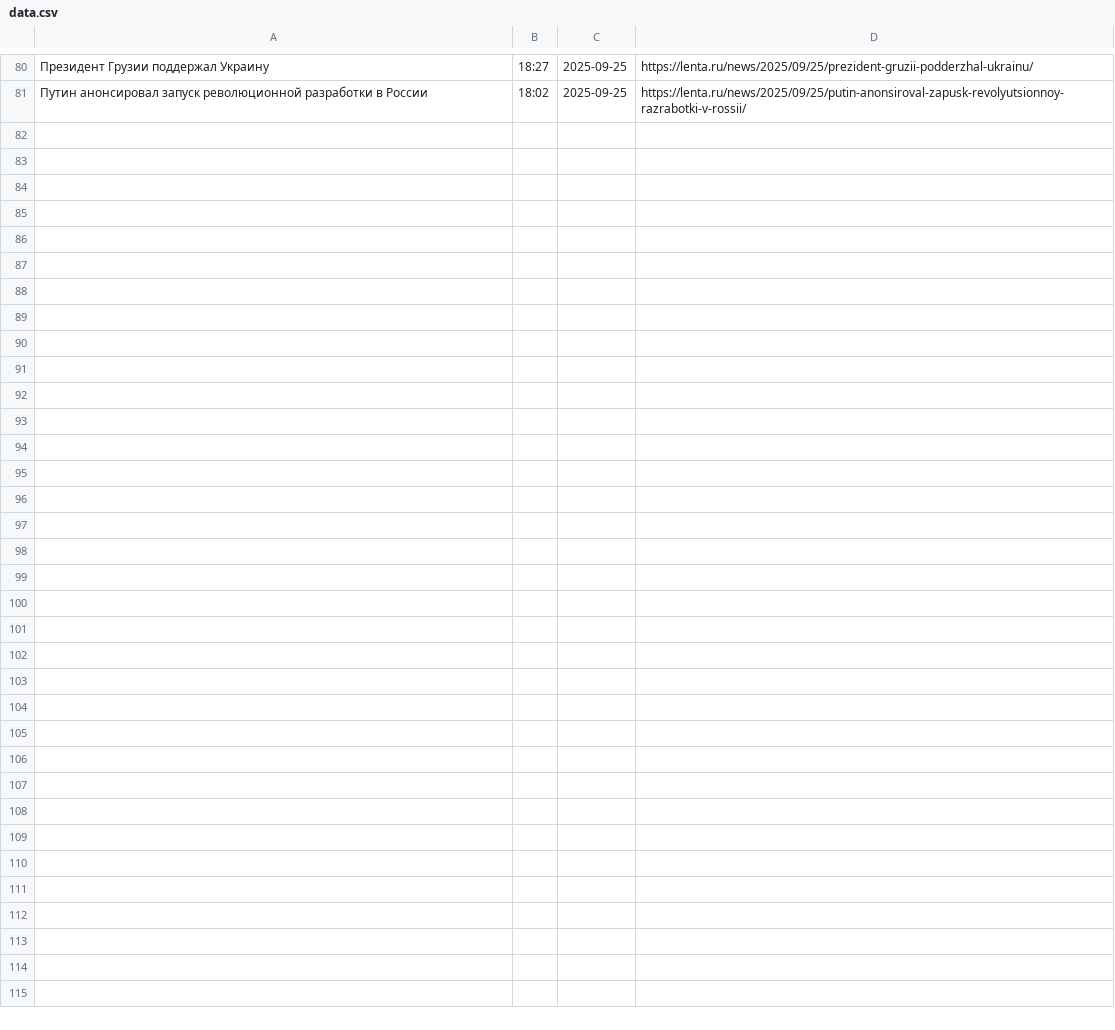
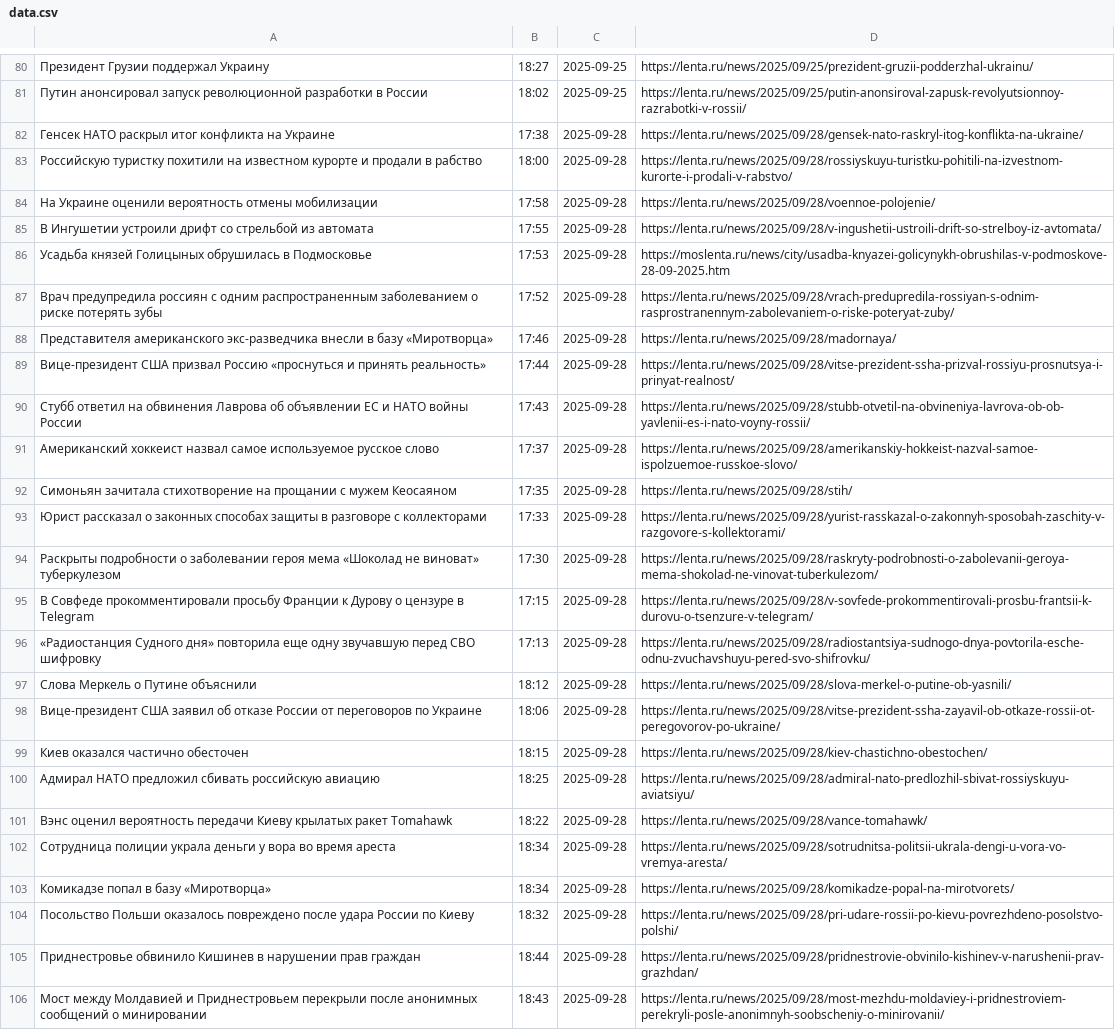
Before and after one commit to skeatwd/parsing-and-my-site, a CSV file: data.csv, drawn as a sheet; only a part is shown, gaps mark what is left out; the diff names each change by its address in the sheet, - before the commit and + after, or states it on an @@ line.

```diff
--- a/data.csv
+++ b/data.csv
+row 82: Генсек НАТО раскрыл итог конфликта на Украине | 17:38 | 2025-09-28 | https://lenta.ru/news/2025/09/28/gensek-nato-raskryl-itog-konflikta-na-ukraine/
+row 83: Российскую туристку похитили на известном курорте и продали в рабство | 18:00 | 2025-09-28 | https://lenta.ru/news/2025/09/28/rossiyskuyu-turistku-pohitili-na-izvestnom-kurorte-i-prodali-v-rabstvo/
+row 84: На Украине оценили вероятность отмены мобилизации | 17:58 | 2025-09-28 | https://lenta.ru/news/2025/09/28/voennoe-polojenie/
+row 85: В Ингушетии устроили дрифт со стрельбой из автомата | 17:55 | 2025-09-28 | https://lenta.ru/news/2025/09/28/v-ingushetii-ustroili-drift-so-strelboy-iz-avtomata/
+row 86: Усадьба князей Голицыных обрушилась в Подмосковье | 17:53 | 2025-09-28 | https://moslenta.ru/news/city/usadba-knyazei-golicynykh-obrushilas-v-podmoskove-28-09-2025.htm
+row 87: Врач предупредила россиян с одним распространенным заболеванием о риске потерять зубы | 17:52 | 2025-09-28 | https://lenta.ru/news/2025/09/28/vrach-predupredila-rossiyan-s-odnim-rasprostranennym-zabolevaniem-o-riske-poteryat-zuby/
+row 88: Представителя американского экс-разведчика внесли в базу «Миротворца» | 17:46 | 2025-09-28 | https://lenta.ru/news/2025/09/28/madornaya/
+row 89: Вице-президент США призвал Россию «проснуться и принять реальность» | 17:44 | 2025-09-28 | https://lenta.ru/news/2025/09/28/vitse-prezident-ssha-prizval-rossiyu-prosnutsya-i-prinyat-realnost/
+row 90: Стубб ответил на обвинения Лаврова об объявлении ЕС и НАТО войны России | 17:43 | 2025-09-28 | https://lenta.ru/news/2025/09/28/stubb-otvetil-na-obvineniya-lavrova-ob-ob-yavlenii-es-i-nato-voyny-rossii/
+row 91: Американский хоккеист назвал самое используемое русское слово | 17:37 | 2025-09-28 | https://lenta.ru/news/2025/09/28/amerikanskiy-hokkeist-nazval-samoe-ispolzuemoe-russkoe-slovo/
+row 92: Симоньян зачитала стихотворение на прощании с мужем Кеосаяном | 17:35 | 2025-09-28 | https://lenta.ru/news/2025/09/28/stih/
+row 93: Юрист рассказал о законных способах защиты в разговоре с коллекторами | 17:33 | 2025-09-28 | https://lenta.ru/news/2025/09/28/yurist-rasskazal-o-zakonnyh-sposobah-zaschity-v-razgovore-s-kollektorami/
+row 94: Раскрыты подробности о заболевании героя мема «Шоколад не виноват» туберкулезом | 17:30 | 2025-09-28 | https://lenta.ru/news/2025/09/28/raskryty-podrobnosti-o-zabolevanii-geroya-mema-shokolad-ne-vinovat-tuberkulezom/
+row 95: В Совфеде прокомментировали просьбу Франции к Дурову о цензуре в Telegram | 17:15 | 2025-09-28 | https://lenta.ru/news/2025/09/28/v-sovfede-prokommentirovali-prosbu-frantsii-k-durovu-o-tsenzure-v-telegram/
+row 96: «Радиостанция Судного дня» повторила еще одну звучавшую перед СВО шифровку | 17:13 | 2025-09-28 | https://lenta.ru/news/2025/09/28/radiostantsiya-sudnogo-dnya-povtorila-esche-odnu-zvuchavshuyu-pered-svo-shifrovku/
+row 97: Слова Меркель о Путине объяснили | 18:12 | 2025-09-28 | https://lenta.ru/news/2025/09/28/slova-merkel-o-putine-ob-yasnili/
+row 98: Вице-президент США заявил об отказе России от переговоров по Украине | 18:06 | 2025-09-28 | https://lenta.ru/news/2025/09/28/vitse-prezident-ssha-zayavil-ob-otkaze-rossii-ot-peregovorov-po-ukraine/
+row 99: Киев оказался частично обесточен | 18:15 | 2025-09-28 | https://lenta.ru/news/2025/09/28/kiev-chastichno-obestochen/
+row 100: Адмирал НАТО предложил сбивать российскую авиацию | 18:25 | 2025-09-28 | https://lenta.ru/news/2025/09/28/admiral-nato-predlozhil-sbivat-rossiyskuyu-aviatsiyu/
+row 101: Вэнс оценил вероятность передачи Киеву крылатых ракет Tomahawk | 18:22 | 2025-09-28 | https://lenta.ru/news/2025/09/28/vance-tomahawk/
+row 102: Сотрудница полиции украла деньги у вора во время ареста | 18:34 | 2025-09-28 | https://lenta.ru/news/2025/09/28/sotrudnitsa-politsii-ukrala-dengi-u-vora-vo-vremya-aresta/
+row 103: Комикадзе попал в базу «Миротворца» | 18:34 | 2025-09-28 | https://lenta.ru/news/2025/09/28/komikadze-popal-na-mirotvorets/
+row 104: Посольство Польши оказалось повреждено после удара России по Киеву | 18:32 | 2025-09-28 | https://lenta.ru/news/2025/09/28/pri-udare-rossii-po-kievu-povrezhdeno-posolstvo-polshi/
+row 105: Приднестровье обвинило Кишинев в нарушении прав граждан | 18:44 | 2025-09-28 | https://lenta.ru/news/2025/09/28/pridnestrovie-obvinilo-kishinev-v-narushenii-prav-grazhdan/
+row 106: Мост между Молдавией и Приднестровьем перекрыли после анонимных сообщений о минировании | 18:43 | 2025-09-28 | https://lenta.ru/news/2025/09/28/most-mezhdu-moldaviey-i-pridnestroviem-perekryli-posle-anonimnyh-soobscheniy-o-minirovanii/
```
Also changed, not shown: 9 other files.
